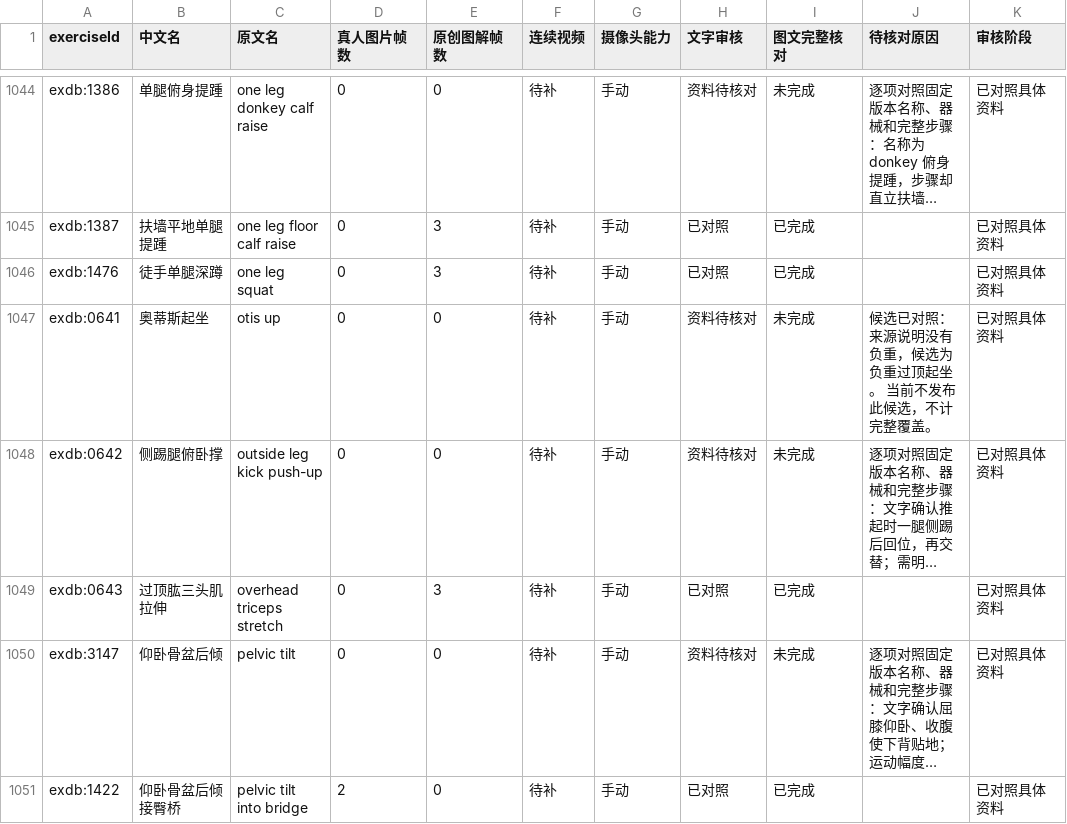
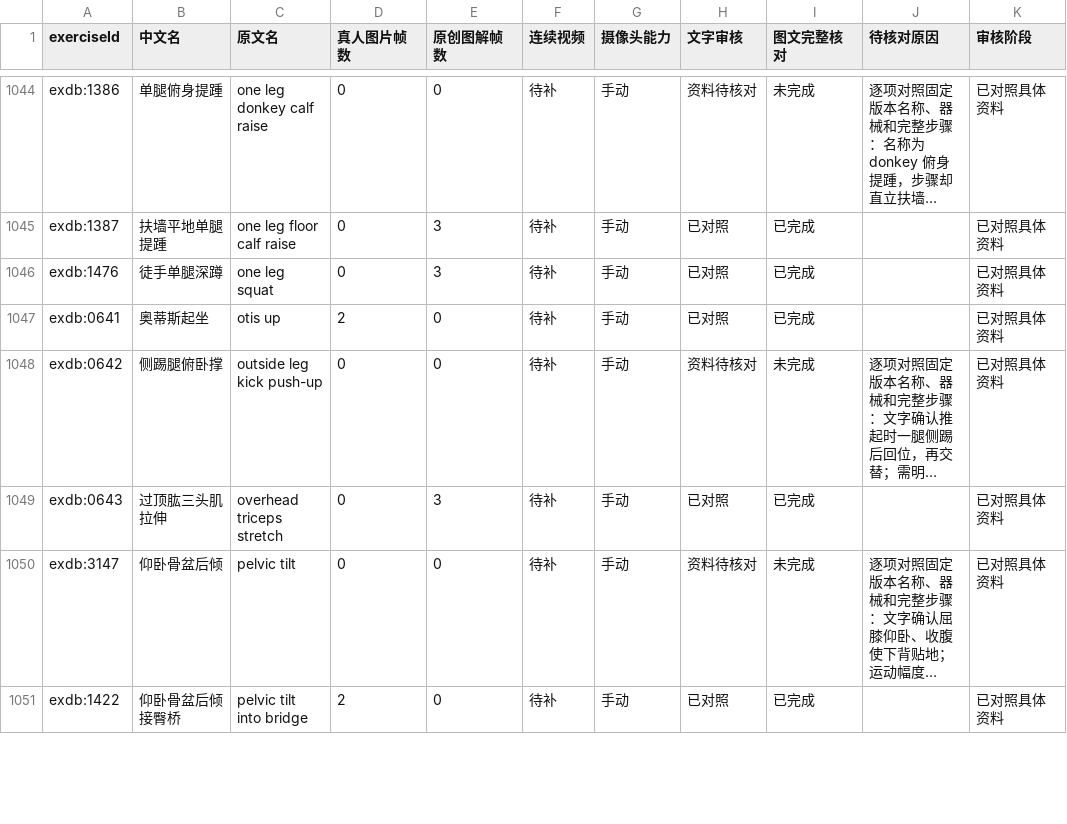
Before and after one commit to xuzerui6/MoveMate, a CSV file: docs/exercise-media-coverage.csv, drawn as a sheet; only a part is shown, gaps mark what is left out; long unchanged cells end in …; the diff covers the shown part only; the diff names each change by its address in the sheet, - before the commit and + after, or states it on an @@ line.

```diff
--- a/docs/exercise-media-coverage.csv
+++ b/docs/exercise-media-coverage.csv
-D1047 (真人图片帧数): 0
+D1047 (真人图片帧数): 2
-H1047 (文字审核): 资料待核对
+H1047 (文字审核): 已对照
-I1047 (图文完整核对): 未完成
+I1047 (图文完整核对): 已完成
-J1047 (待核对原因): 候选已对照：来源说明没有负重，候选为负重过顶起坐。 当前不发布此候选，不计完整覆盖。
+J1047 (待核对原因): (empty)
```
Also changed, not shown: 26 edited cells elsewhere in this file, docs/exercise-media-missing.csv, 36 other files.
